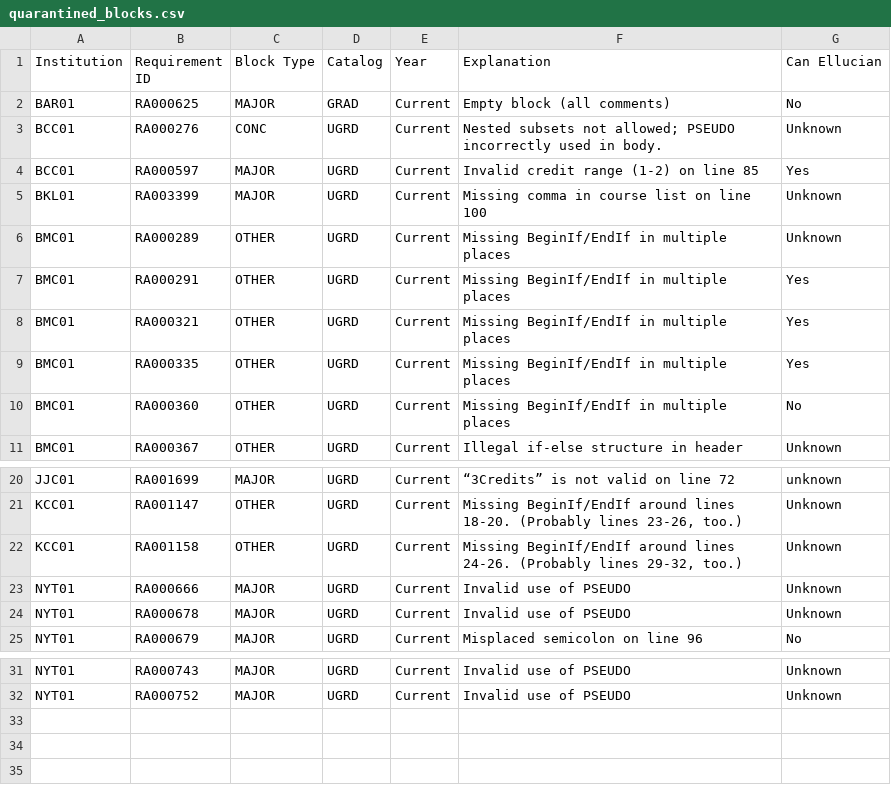
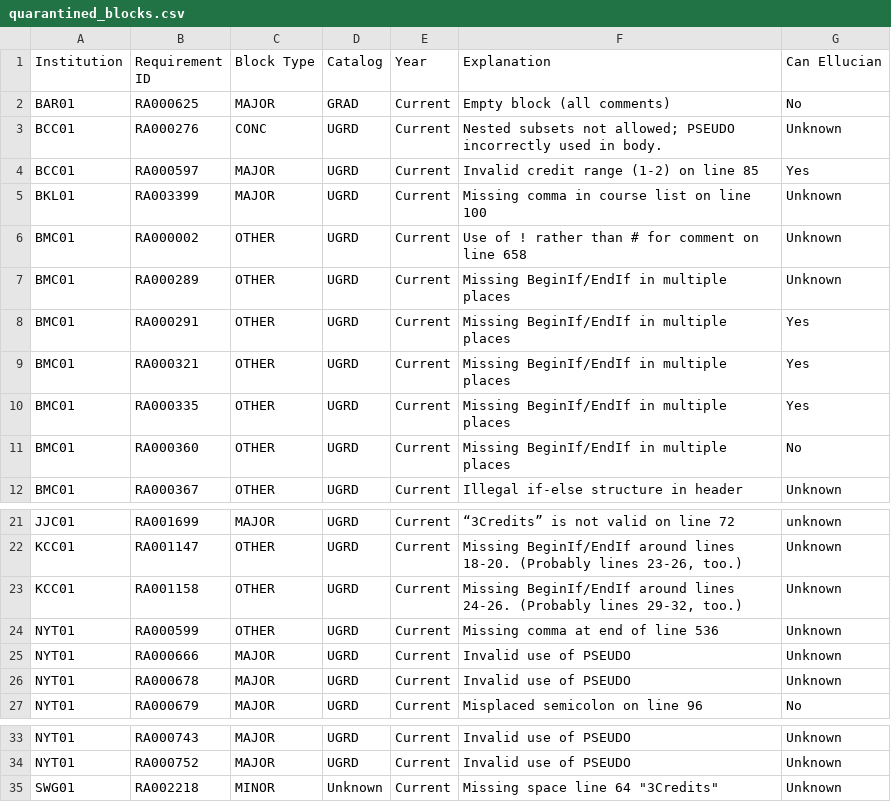
Before and after one commit to ritiksinha1/dgw_processor, a CSV file: quarantined_blocks.csv, drawn as a sheet; only a part is shown, gaps mark what is left out.

```diff
--- a/quarantined_blocks.csv
+++ b/quarantined_blocks.csv
@@ -5,2 +5,3 @@ BCC01,RA000597,MAJOR,UGRD,Current,Invalid credit range (1-2) on line 85,Yes
 BKL01,RA003399,MAJOR,UGRD,Current,Missing comma in course list on line 100,Unknown
+BMC01,RA000002,OTHER,UGRD,Current,Use of ! rather than # for comment on line 658,Unknown
 BMC01,RA000289,OTHER,UGRD,Current,Missing BeginIf/EndIf in multiple places,Unknown
@@ -22,2 +23,3 @@ KCC01,RA001147,OTHER,UGRD,Current,"Missing BeginIf/EndIf around lines 18-20. (Pr
 KCC01,RA001158,OTHER,UGRD,Current,"Missing BeginIf/EndIf around lines 24-26. (Probably lines 29-32, too.)",Unknown
+NYT01,RA000599,OTHER,UGRD,Current,Missing comma at end of line 536,Unknown
 NYT01,RA000666,MAJOR,UGRD,Current,Invalid use of PSEUDO,Unknown
@@ -32 +34,2 @@ NYT01,RA000743,MAJOR,UGRD,Current,Invalid use of PSEUDO,Unknown
 NYT01,RA000752,MAJOR,UGRD,Current,Invalid use of PSEUDO,Unknown
+SWG01,RA002218,MINOR,Unknown,Current,"Missing space line 64 ""3Credits""",Unknown
```
Also changed, not shown: 5 other files.
